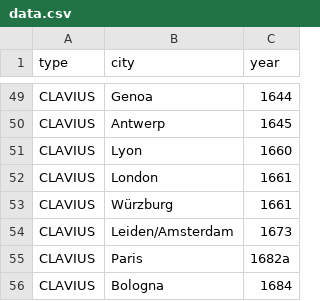
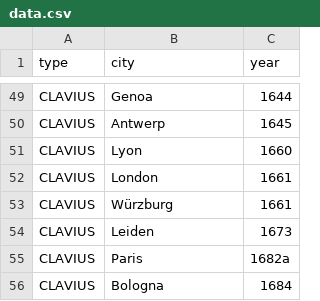
Before and after one commit to ReallyLiri/elements-timeline, a CSV file: public/data.csv, drawn as a sheet; only a part is shown, gaps mark what is left out.

```diff
--- a/public/data.csv
+++ b/public/data.csv
@@ -53,3 +53,3 @@ CLAVIUS,London,1661
 CLAVIUS,Würzburg,1661
-CLAVIUS,Leiden/Amsterdam,1673
+CLAVIUS,Leiden,1673
 CLAVIUS,Paris,1682a
```
Also changed, not shown: public/cities.csv, 2 other files.
